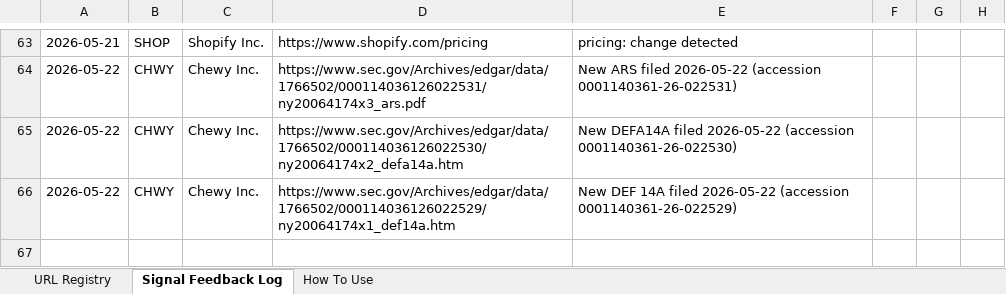
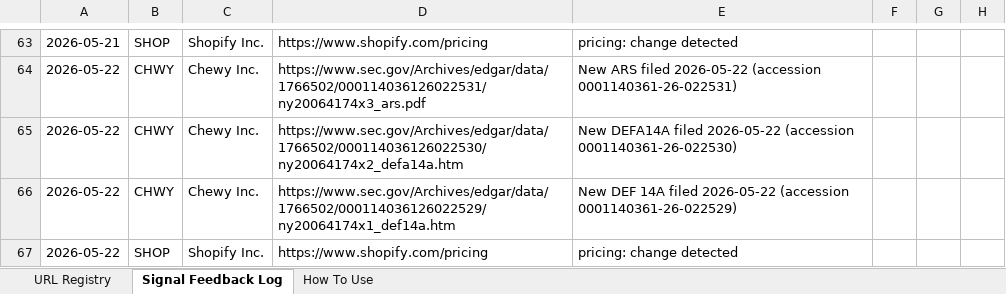
Before and after one commit to hk-contour/consumer-monitor, an Excel workbook: config/company_urls_jc.xlsx, sheet Signal Feedback Log, drawn as a sheet; only a part is shown, gaps mark what is left out; values as stored, in another font and other column widths than the file's, no borders; the diff names each change by its address in the sheet, - before the commit and + after, or states it on an @@ line.

```diff
--- a/config/company_urls_jc.xlsx (sheet Signal Feedback Log)
+++ b/config/company_urls_jc.xlsx (sheet Signal Feedback Log)
+row 67: 2026-05-22 | SHOP | Shopify Inc. | https://www.shopify.com/pricing | pricing: change detected
```
Also changed, not shown: 3 other files.
